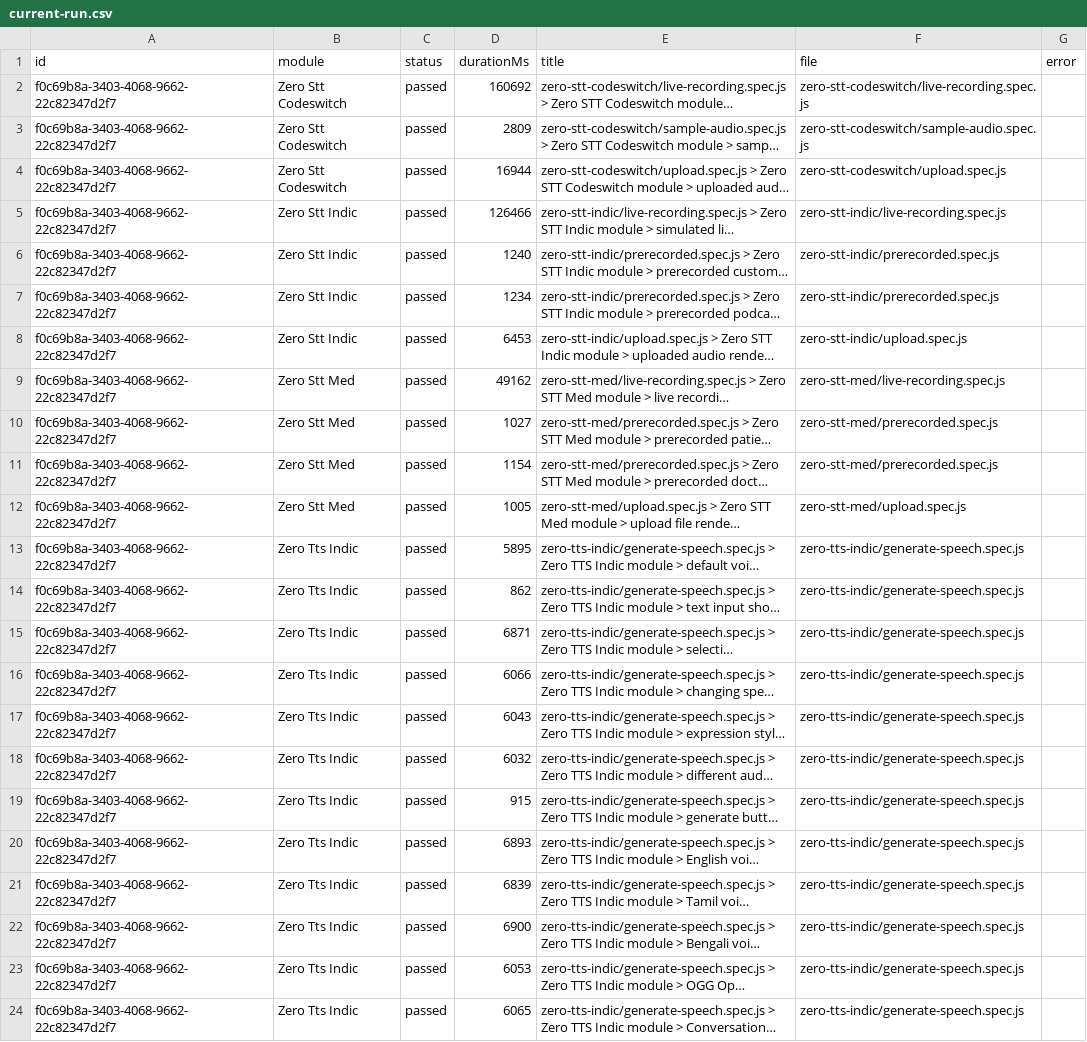
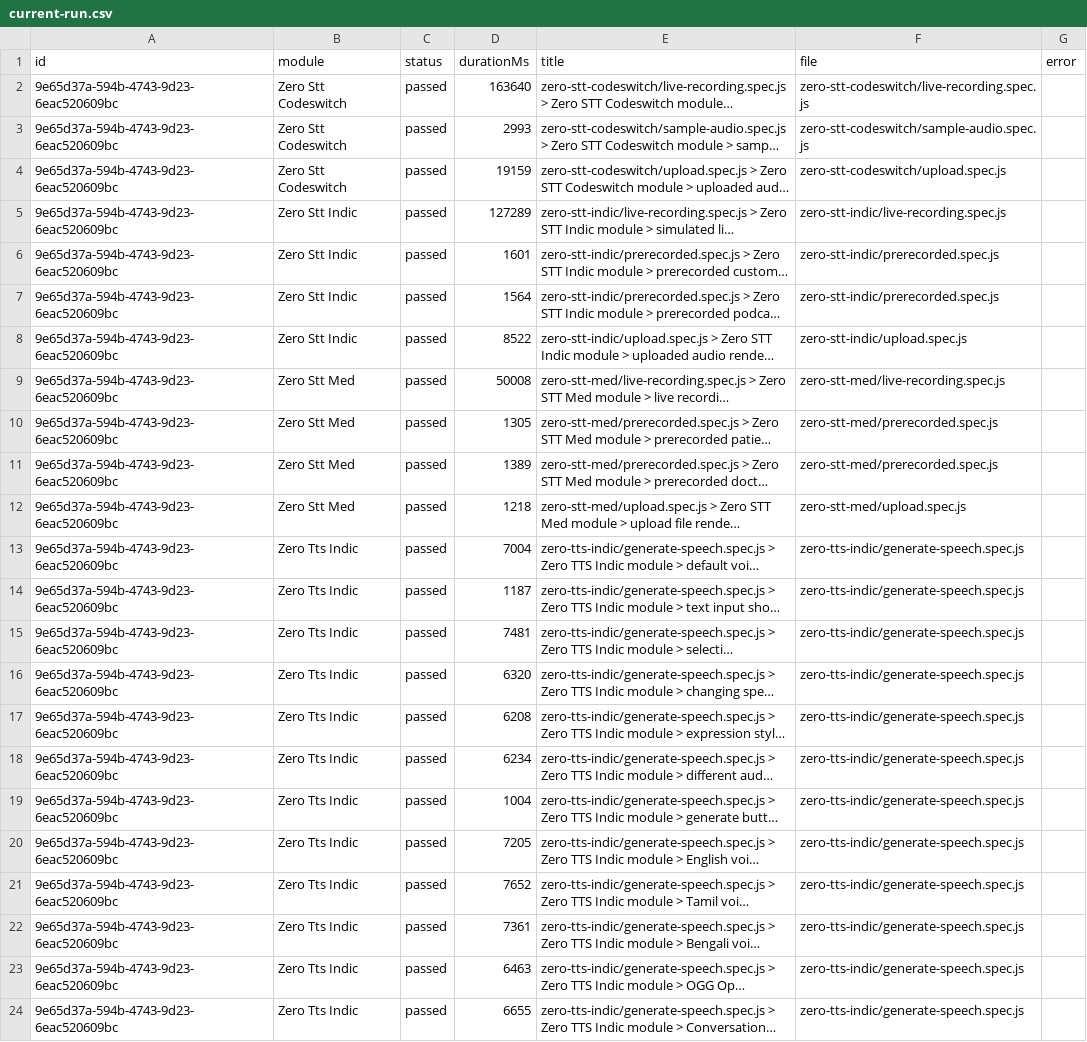
Before and after one commit to Shunyalabsai/widgets-automation, a CSV file: docs/exports/current-run.csv, drawn as a sheet; long unchanged cells end in …; the diff names each change by its address in the sheet, - before the commit and + after, or states it on an @@ line.

```diff
--- a/docs/exports/current-run.csv
+++ b/docs/exports/current-run.csv
-A2:A24 (id): f0c69b8a-3403-4068-9662-22c82347d2f7
+A2:A24 (id): 9e65d37a-594b-4743-9d23-6eac520609bc
-D2 (durationMs): 160692
+D2 (durationMs): 163640
-D3 (durationMs): 2809
+D3 (durationMs): 2993
-D4 (durationMs): 16944
+D4 (durationMs): 19159
-D5 (durationMs): 126466
+D5 (durationMs): 127289
-D6 (durationMs): 1240
+D6 (durationMs): 1601
-D7 (durationMs): 1234
+D7 (durationMs): 1564
-D8 (durationMs): 6453
+D8 (durationMs): 8522
-D9 (durationMs): 49162
+D9 (durationMs): 50008
-D10 (durationMs): 1027
+D10 (durationMs): 1305
-D11 (durationMs): 1154
+D11 (durationMs): 1389
-D12 (durationMs): 1005
+D12 (durationMs): 1218
-D13 (durationMs): 5895
+D13 (durationMs): 7004
-D14 (durationMs): 862
+D14 (durationMs): 1187
-D15 (durationMs): 6871
+D15 (durationMs): 7481
-D16 (durationMs): 6066
+D16 (durationMs): 6320
-D17 (durationMs): 6043
+D17 (durationMs): 6208
-D18 (durationMs): 6032
+D18 (durationMs): 6234
-D19 (durationMs): 915
+D19 (durationMs): 1004
-D20 (durationMs): 6893
+D20 (durationMs): 7205
-D21 (durationMs): 6839
+D21 (durationMs): 7652
-D22 (durationMs): 6900
+D22 (durationMs): 7361
-D23 (durationMs): 6053
+D23 (durationMs): 6463
-D24 (durationMs): 6065
+D24 (durationMs): 6655
```
Also changed, not shown: docs/exports/all-runs-summary.csv, 2 other files.
